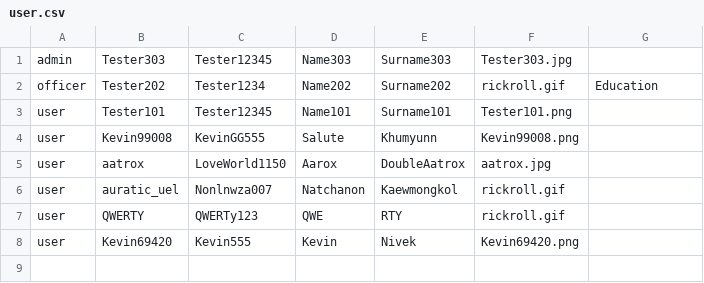
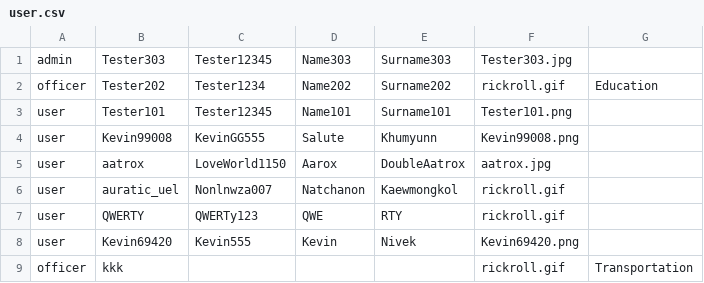
Before and after one commit to 4ura7ic/copecodeclone, a CSV file: data/user.csv, drawn as a sheet.

```diff
--- a/data/user.csv
+++ b/data/user.csv
@@ -8 +8,2 @@ user,QWERTY,QWERTy123,QWE,RTY,rickroll.gif
 user,Kevin69420,Kevin555,Kevin,Nivek,Kevin69420.png
+officer,kkk,,,,rickroll.gif,Transportation
```
Also changed, not shown: data/activityLog.csv, 5 other files.
